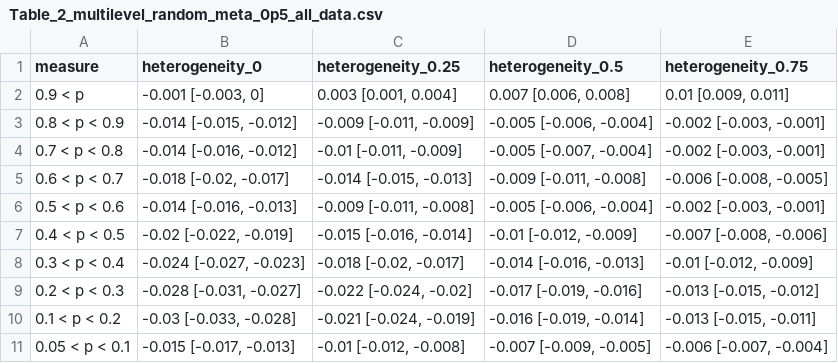
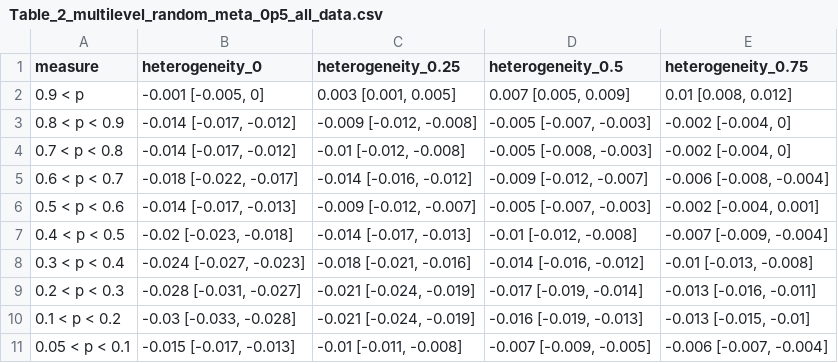
Before and after one commit to peterpuetz2020/replication_package_power_in_environmental_sciences, a CSV file: results/main/Table_2_multilevel_random_meta_0p5_all_data.csv, drawn as a sheet; only a part is shown; the diff covers the shown part only.

```diff
--- a/results/main/Table_2_multilevel_random_meta_0p5_all_data.csv
+++ b/results/main/Table_2_multilevel_random_meta_0p5_all_data.csv
@@ -1,11 +1,11 @@
 "measure","heterogeneity_0","heterogeneity_0.25","heterogeneity_0.5","heterogeneity_0.75"
-"0.9 < p","-0.001 [-0.003, 0]","0.003 [0.001, 0.004]","0.007 [0.006, 0.008]","0.01 [0.009, 0.011]"
-"0.8 < p < 0.9","-0.014 [-0.015, -0.012]","-0.009 [-0.011, -0.009]","-0.005 [-0.006, -0.004]","-0.002 [-0.003, -0.001]"
-"0.7 < p < 0.8","-0.014 [-0.016, -0.012]","-0.01 [-0.011, -0.009]","-0.005 [-0.007, -0.004]","-0.002 [-0.003, -0.001]"
-"0.6 < p < 0.7","-0.018 [-0.02, -0.017]","-0.014 [-0.015, -0.013]","-0.009 [-0.011, -0.008]","-0.006 [-0.008, -0.005]"
-"0.5 < p < 0.6","-0.014 [-0.016, -0.013]","-0.009 [-0.011, -0.008]","-0.005 [-0.006, -0.004]","-0.002 [-0.003, -0.001]"
-"0.4 < p < 0.5","-0.02 [-0.022, -0.019]","-0.015 [-0.016, -0.014]","-0.01 [-0.012, -0.009]","-0.007 [-0.008, -0.006]"
-"0.3 < p < 0.4","-0.024 [-0.027, -0.023]","-0.018 [-0.02, -0.017]","-0.014 [-0.016, -0.013]","-0.01 [-0.012, -0.009]"
-"0.2 < p < 0.3","-0.028 [-0.031, -0.027]","-0.022 [-0.024, -0.02]","-0.017 [-0.019, -0.016]","-0.013 [-0.015, -0.012]"
-"0.1 < p < 0.2","-0.03 [-0.033, -0.028]","-0.021 [-0.024, -0.019]","-0.016 [-0.019, -0.014]","-0.013 [-0.015, -0.011]"
-"0.05 < p < 0.1","-0.015 [-0.017, -0.013]","-0.01 [-0.012, -0.008]","-0.007 [-0.009, -0.005]","-0.006 [-0.007, -0.004]"
+"0.9 < p","-0.001 [-0.005, 0]","0.003 [0.001, 0.005]","0.007 [0.005, 0.009]","0.01 [0.008, 0.012]"
+"0.8 < p < 0.9","-0.014 [-0.017, -0.012]","-0.009 [-0.012, -0.008]","-0.005 [-0.007, -0.003]","-0.002 [-0.004, 0]"
+"0.7 < p < 0.8","-0.014 [-0.017, -0.012]","-0.01 [-0.012, -0.008]","-0.005 [-0.008, -0.003]","-0.002 [-0.004, 0]"
+"0.6 < p < 0.7","-0.018 [-0.022, -0.017]","-0.014 [-0.016, -0.012]","-0.009 [-0.012, -0.007]","-0.006 [-0.008, -0.004]"
+"0.5 < p < 0.6","-0.014 [-0.017, -0.013]","-0.009 [-0.012, -0.007]","-0.005 [-0.007, -0.003]","-0.002 [-0.004, 0.001]"
+"0.4 < p < 0.5","-0.02 [-0.023, -0.018]","-0.014 [-0.017, -0.013]","-0.01 [-0.012, -0.008]","-0.007 [-0.009, -0.004]"
+"0.3 < p < 0.4","-0.024 [-0.027, -0.023]","-0.018 [-0.021, -0.016]","-0.014 [-0.016, -0.012]","-0.01 [-0.013, -0.008]"
+"0.2 < p < 0.3","-0.028 [-0.031, -0.027]","-0.021 [-0.024, -0.019]","-0.017 [-0.019, -0.014]","-0.013 [-0.016, -0.011]"
+"0.1 < p < 0.2","-0.03 [-0.033, -0.028]","-0.021 [-0.024, -0.019]","-0.016 [-0.019, -0.013]","-0.013 [-0.015, -0.01]"
+"0.05 < p < 0.1","-0.015 [-0.017, -0.013]","-0.01 [-0.011, -0.008]","-0.007 [-0.009, -0.005]","-0.006 [-0.007, -0.004]"
```
Also changed, not shown: 32 edited cells elsewhere in this file, results/main/ESR_results_all_combinations.csv, results/main/Table_2_multilevel_random_meta_0p5_outliers_removed.csv, 8 other files.
